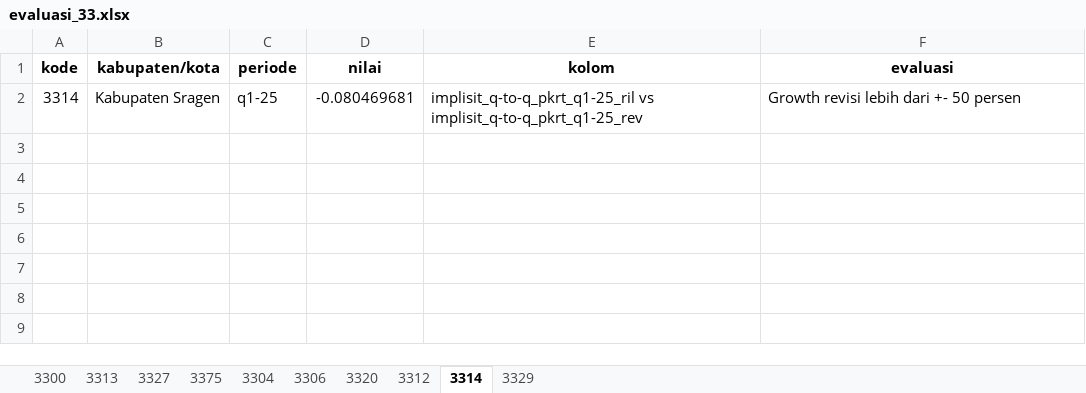
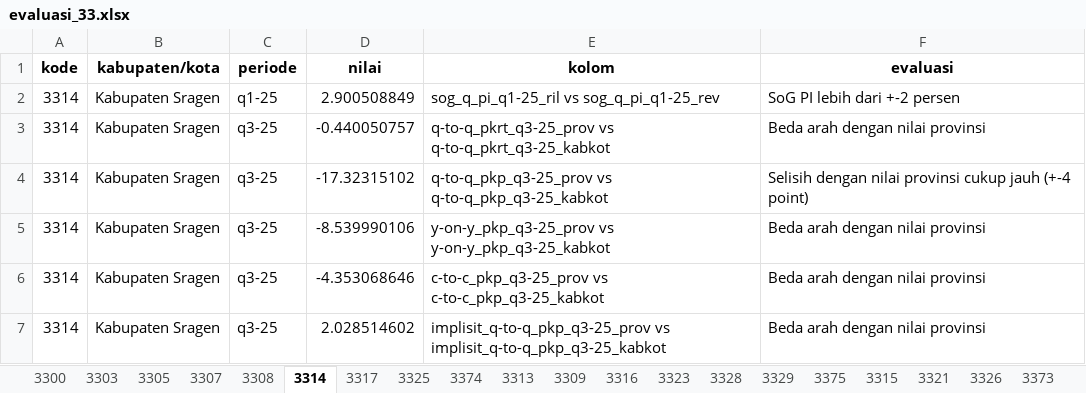
Before and after one commit to twentiecker/evaluasi_pdrb_kabkot, an Excel workbook: data/output/evaluasi_33.xlsx, sheet 3314, drawn as a sheet; values as stored, in another font and other column widths than the file's, no borders; the diff names each change by its address in the sheet, - before the commit and + after, or states it on an @@ line.

```diff
--- a/data/output/evaluasi_33.xlsx (sheet 3314)
+++ b/data/output/evaluasi_33.xlsx (sheet 3314)
+sheet tab: 3303
+sheet tab: 3305
+sheet tab: 3307
+sheet tab: 3308
+sheet tab: 3317
+sheet tab: 3325
+sheet tab: 3374
+sheet tab: 3309
+sheet tab: 3316
+sheet tab: 3323
+sheet tab: 3328
+sheet tab: 3315
+sheet tab: 3321
+sheet tab: 3326
+sheet tab: 3373
@@ sheet tab order changed: 3300 | 3303 | 3305 | 3307 | 3308 | 3314 | 3317 | 3325 | 3374 | 3313 | 3309 | 3316 | 3323 | 3328 | 3329 | 3375 | 3315 | 3321 | 3326 | 3373 @@
-D2 (nilai): -0.080469681
+D2 (nilai): 2.900508849
-E2 (kolom): implisit_q-to-q_pkrt_q1-25_ril vs implisit_q-to-q_pkrt_q1-25_rev
+E2 (kolom): sog_q_pi_q1-25_ril vs sog_q_pi_q1-25_rev
-F2 (evaluasi): Growth revisi lebih dari +- 50 persen
+F2 (evaluasi): SoG PI lebih dari +-2 persen
+row 3: 3314 | Kabupaten Sragen | q3-25 | -0.440050757 | q-to-q_pkrt_q3-25_prov vs q-to-q_pkrt_q3-25_kabkot | Beda arah dengan nilai provinsi
+row 4: 3314 | Kabupaten Sragen | q3-25 | -17.32315102 | q-to-q_pkp_q3-25_prov vs q-to-q_pkp_q3-25_kabkot | Selisih dengan nilai provinsi cukup jauh (+-4 point)
+row 5: 3314 | Kabupaten Sragen | q3-25 | -8.539990106 | y-on-y_pkp_q3-25_prov vs y-on-y_pkp_q3-25_kabkot | Beda arah dengan nilai provinsi
+row 6: 3314 | Kabupaten Sragen | q3-25 | -4.353068646 | c-to-c_pkp_q3-25_prov vs c-to-c_pkp_q3-25_kabkot | Beda arah dengan nilai provinsi
+row 7: 3314 | Kabupaten Sragen | q3-25 | 2.028514602 | implisit_q-to-q_pkp_q3-25_prov vs implisit_q-to-q_pkp_q3-25_kabkot | Beda arah dengan nilai provinsi
```
Also changed, not shown: sheet 3300, sheet 3329, sheet 3375, sheet 3313, sheet 3312, sheet 3304, 3 more sheets, other sheet tabs, data/output/evaluasi_11.xlsx, data/output/evaluasi_12.xlsx, 42 other files.
